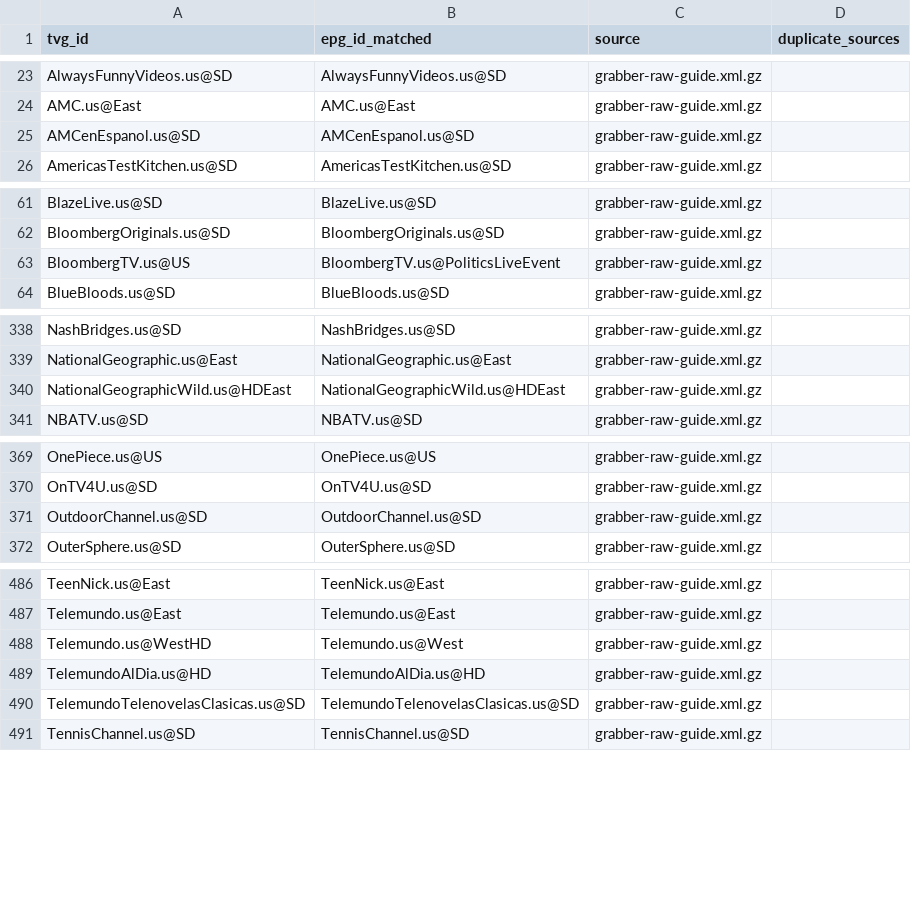
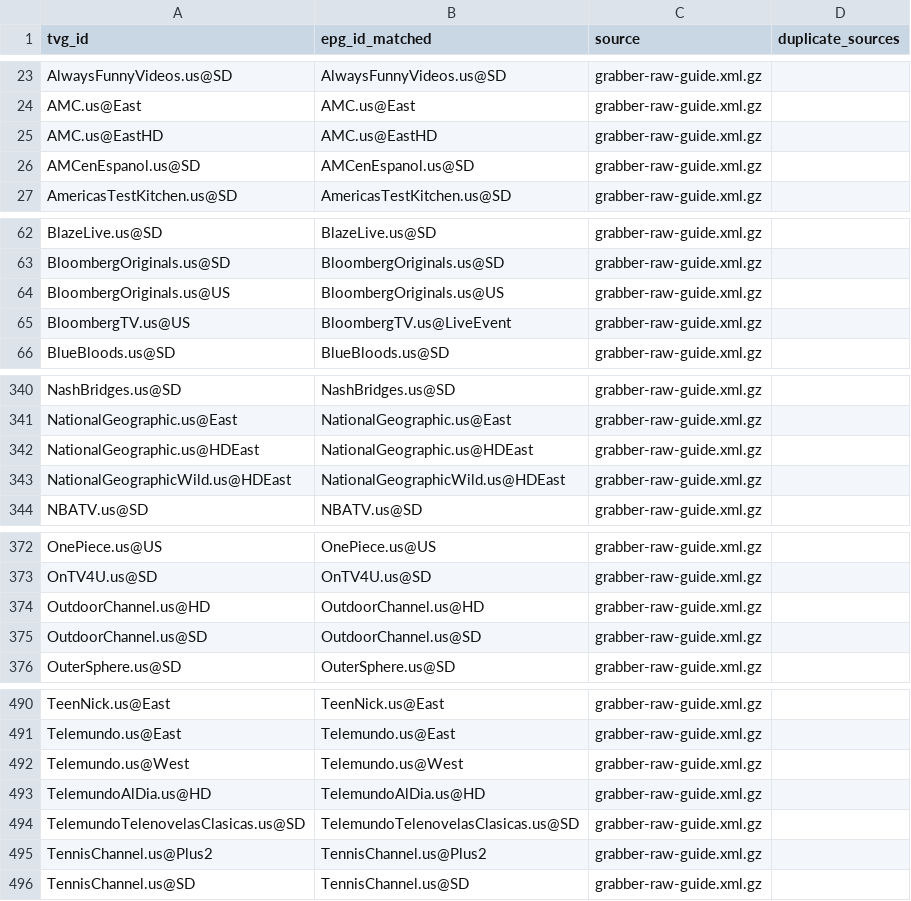
Before and after one commit to umarjamilpc/EPG-LIST-GEN, a CSV file: epgs/US/reports/grabber-matched.csv, drawn as a sheet; only a part is shown, gaps mark what is left out; the diff covers the shown part only.

```diff
--- a/epgs/US/reports/grabber-matched.csv
+++ b/epgs/US/reports/grabber-matched.csv
@@ -24,2 +24,3 @@ AlwaysFunnyVideos.us@SD,AlwaysFunnyVideos.us@SD,grabber-raw-guide.xml.gz,
 AMC.us@East,AMC.us@East,grabber-raw-guide.xml.gz,
+AMC.us@EastHD,AMC.us@EastHD,grabber-raw-guide.xml.gz,
 AMCenEspanol.us@SD,AMCenEspanol.us@SD,grabber-raw-guide.xml.gz,
@@ -62,3 +63,4 @@ BlazeLive.us@SD,BlazeLive.us@SD,grabber-raw-guide.xml.gz,
 BloombergOriginals.us@SD,BloombergOriginals.us@SD,grabber-raw-guide.xml.gz,
-BloombergTV.us@US,BloombergTV.us@PoliticsLiveEvent,grabber-raw-guide.xml.gz,
+BloombergOriginals.us@US,BloombergOriginals.us@US,grabber-raw-guide.xml.gz,
+BloombergTV.us@US,BloombergTV.us@LiveEvent,grabber-raw-guide.xml.gz,
 BlueBloods.us@SD,BlueBloods.us@SD,grabber-raw-guide.xml.gz,
@@ -339,2 +341,3 @@ NashBridges.us@SD,NashBridges.us@SD,grabber-raw-guide.xml.gz,
 NationalGeographic.us@East,NationalGeographic.us@East,grabber-raw-guide.xml.gz,
+NationalGeographic.us@HDEast,NationalGeographic.us@HDEast,grabber-raw-guide.xml.gz,
 NationalGeographicWild.us@HDEast,NationalGeographicWild.us@HDEast,grabber-raw-guide.xml.gz,
@@ -370,2 +373,3 @@ OnePiece.us@US,OnePiece.us@US,grabber-raw-guide.xml.gz,
 OnTV4U.us@SD,OnTV4U.us@SD,grabber-raw-guide.xml.gz,
+OutdoorChannel.us@HD,OutdoorChannel.us@HD,grabber-raw-guide.xml.gz,
 OutdoorChannel.us@SD,OutdoorChannel.us@SD,grabber-raw-guide.xml.gz,
@@ -487,5 +491,6 @@ TeenNick.us@East,TeenNick.us@East,grabber-raw-guide.xml.gz,
 Telemundo.us@East,Telemundo.us@East,grabber-raw-guide.xml.gz,
-Telemundo.us@WestHD,Telemundo.us@West,grabber-raw-guide.xml.gz,
+Telemundo.us@West,Telemundo.us@West,grabber-raw-guide.xml.gz,
 TelemundoAlDia.us@HD,TelemundoAlDia.us@HD,grabber-raw-guide.xml.gz,
 TelemundoTelenovelasClasicas.us@SD,TelemundoTelenovelasClasicas.us@SD,grabber-raw-guide.xml.gz,
+TennisChannel.us@Plus2,TennisChannel.us@Plus2,grabber-raw-guide.xml.gz,
 TennisChannel.us@SD,TennisChannel.us@SD,grabber-raw-guide.xml.gz,
```
Also changed, not shown: 2 edited cells elsewhere in this file, epgs/US/reports/merge-matched.csv, epgs/US/reports/urls-matched.csv, 12 other files.
